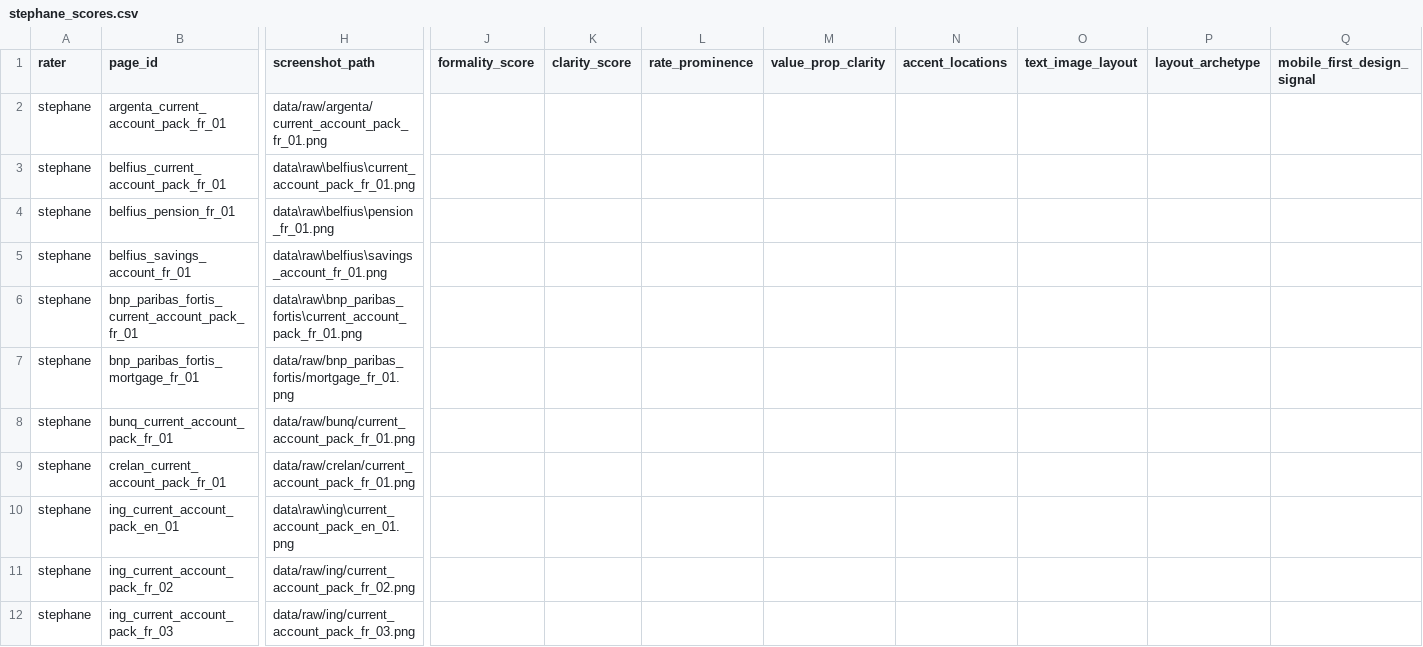
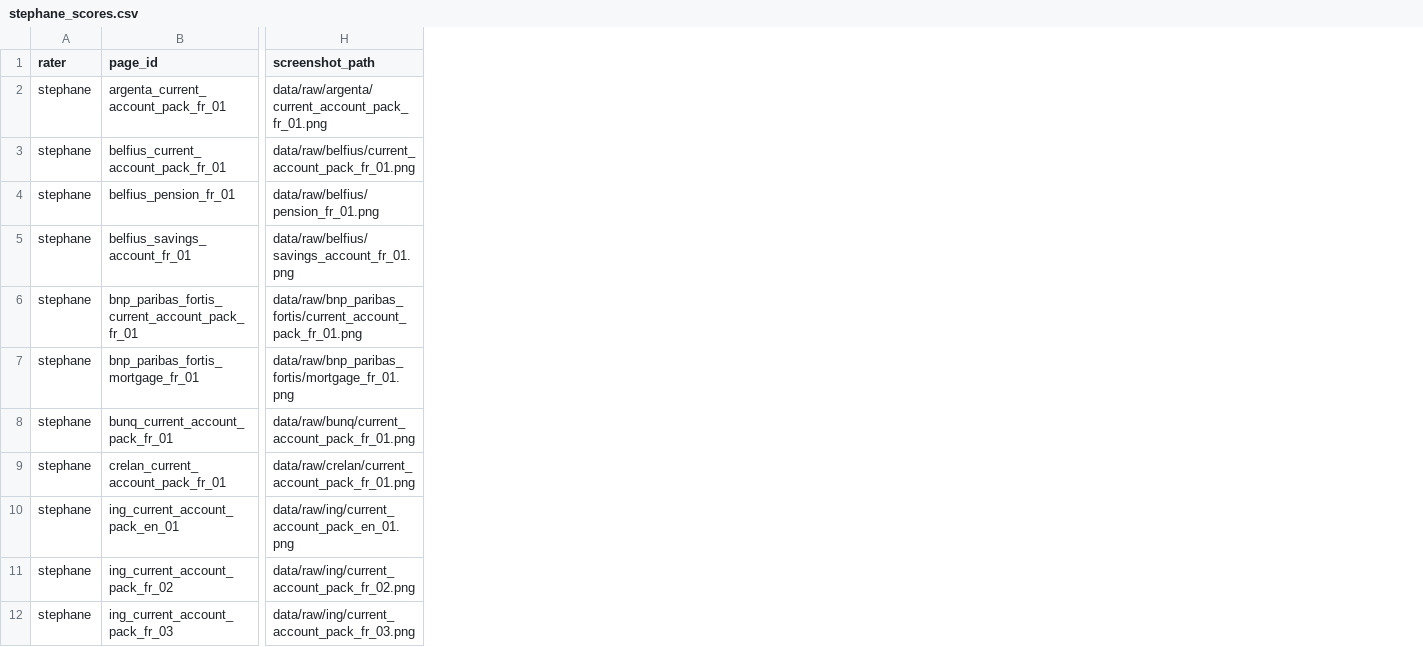
Before and after one commit to Siegried81/ing-usecase, a CSV file: data/rubric/stephane_scores.csv, drawn as a sheet; only a part is shown, gaps mark what is left out; removed rows and columns are numbered as before the commit, all else as after; the diff covers the shown part only; the diff names each change by its address in the sheet, - before the commit and + after, or states it on an @@ line.

```diff
--- a/data/rubric/stephane_scores.csv
+++ b/data/rubric/stephane_scores.csv
-column J (formality_score), empty
-column K (clarity_score), empty
-column L (rate_prominence), empty
-column M (value_prop_clarity), empty
-column N (accent_locations), empty
-column O (text_image_layout), empty
-column P (layout_archetype), empty
-column Q (mobile_first_design_signal), empty
-H3 (screenshot_path): data\raw\belfius\current_account_pack_fr_01.png
+H3 (screenshot_path): data/raw/belfius/current_account_pack_fr_01.png
-H4 (screenshot_path): data\raw\belfius\pension_fr_01.png
+H4 (screenshot_path): data/raw/belfius/pension_fr_01.png
-H5 (screenshot_path): data\raw\belfius\savings_account_fr_01.png
+H5 (screenshot_path): data/raw/belfius/savings_account_fr_01.png
-H6 (screenshot_path): data\raw\bnp_paribas_fortis\current_account_pack_fr_01.png
+H6 (screenshot_path): data/raw/bnp_paribas_fortis/current_account_pack_fr_01.png
-H10 (screenshot_path): data\raw\ing\current_account_pack_en_01.png
+H10 (screenshot_path): data/raw/ing/current_account_pack_en_01.png
```
Also changed, not shown: 14 added columns, 5 removed columns and 8 edited cells elsewhere in this file, outputs/ai_score.csv, outputs/category_comparison.csv, 15 other files.
